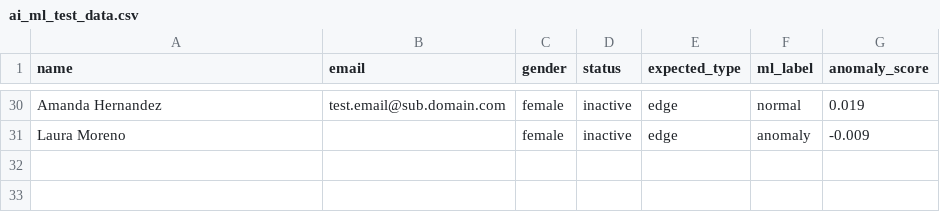
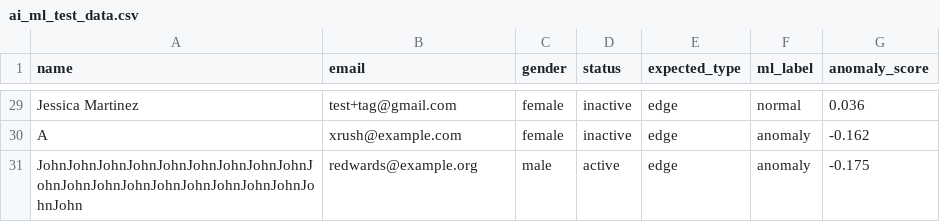
Before and after one commit to karannya/api-test-automation, a CSV file: data/ai_ml_test_data.csv, drawn as a sheet; only a part is shown, gaps mark what is left out; addresses are those after the commit; the diff covers the shown part only; the diff names each change by its address in the sheet, - before the commit and + after, or states it on an @@ line.

```diff
--- a/data/ai_ml_test_data.csv
+++ b/data/ai_ml_test_data.csv
-A29 (name): Amanda Hernandez
+A29 (name): Jessica Martinez
-B29 (email): test.email@sub.domain.com
+B29 (email): test+tag@gmail.com
-G29 (anomaly_score): 0.019
+G29 (anomaly_score): 0.036
-A30 (name): Laura Moreno
+A30 (name): A
-B30 (email): (empty)
+B30 (email): xrush@example.com
-G30 (anomaly_score): -0.009
+G30 (anomaly_score): -0.162
+row 31: JohnJohnJohnJohnJohnJohnJohnJohnJohnJohnJohnJohnJohnJohnJohnJohnJohnJohnJohnJohn | redwards@example.org | male | active | edge | anomaly | -0.175
```
Also changed, not shown: 2 added rows, 3 removed rows and 61 edited cells elsewhere in this file, 5 other files.
